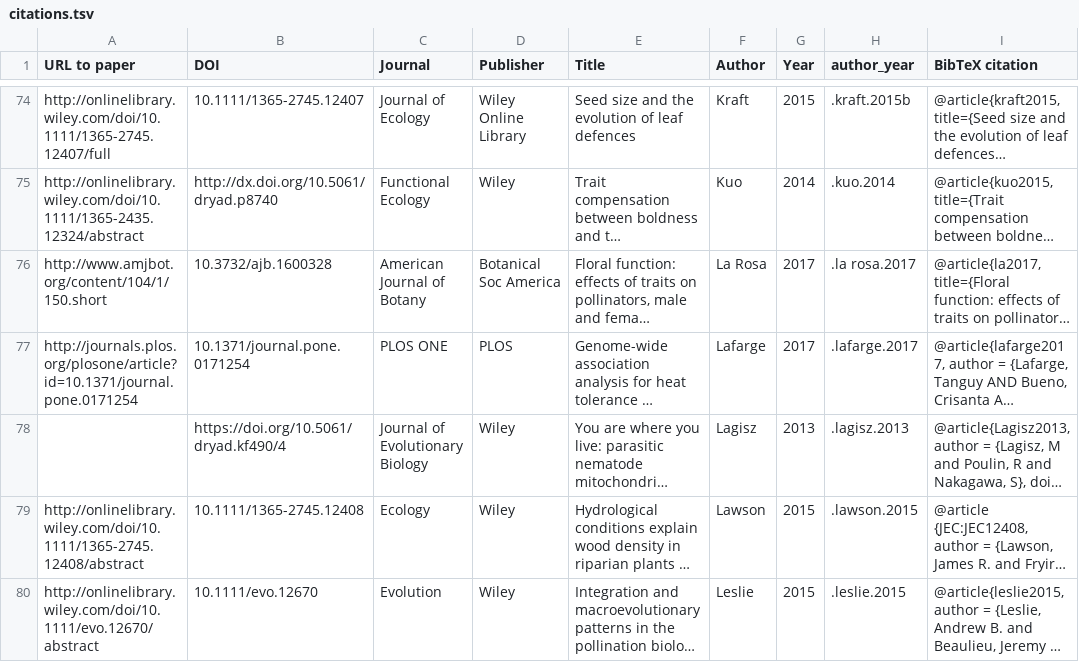
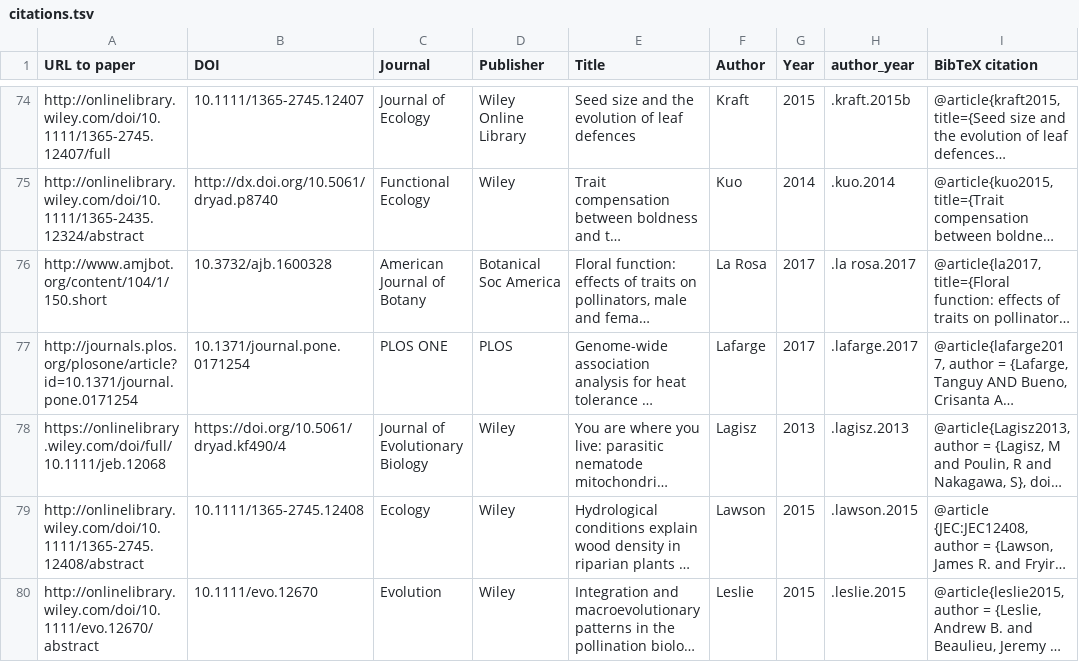
Before and after one commit to willpearse/natdb, a TSV file: citations.tsv, drawn as a sheet; only a part is shown, gaps mark what is left out; long unchanged cells end in …; the diff names each change by its address in the sheet, - before the commit and + after, or states it on an @@ line.

Commit message:
updated citations for .lagisz.2013 .lislevand.2006 .lupold.2013.martin.2014

```diff
--- a/citations.tsv
+++ b/citations.tsv
-A78 (URL to paper): (empty)
+A78 (URL to paper): https://onlinelibrary.wiley.com/doi/full/10.1111/jeb.12068
```
